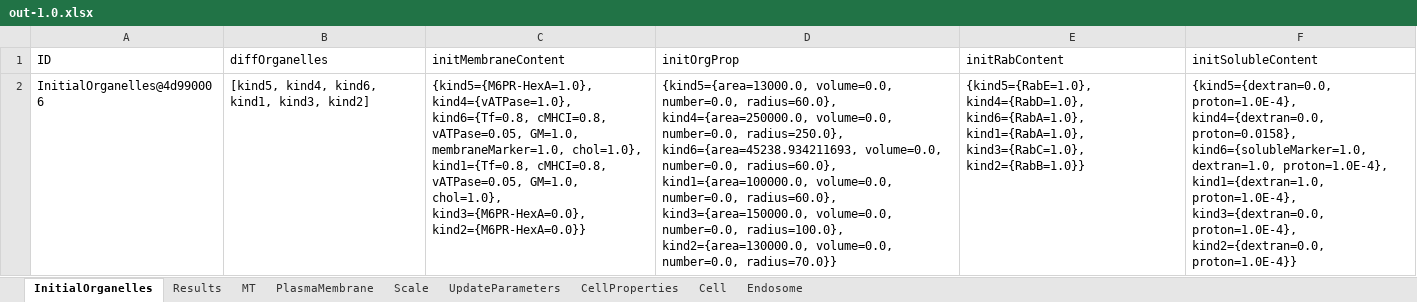
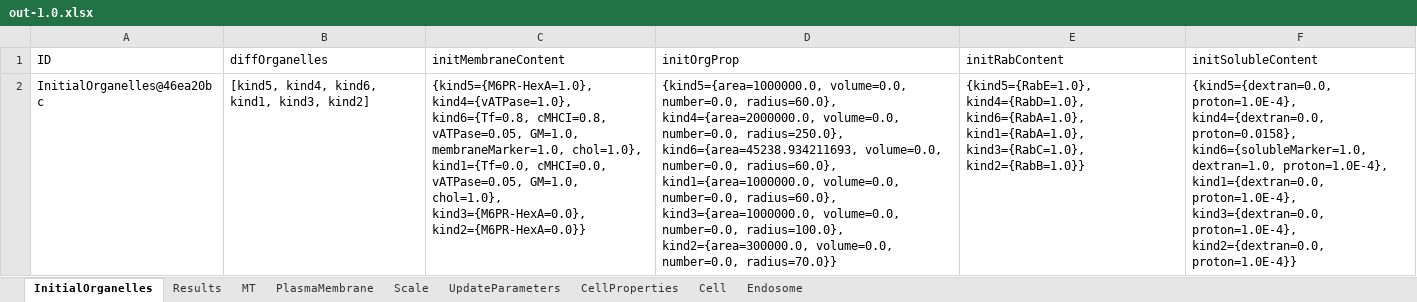
Before and after one commit to franconieto/endomembraneSystem, an Excel workbook: out-1.0.xlsx, sheet InitialOrganelles, drawn as a sheet; values as stored, in another font and other column widths than the file's, no borders; the diff names each change by its address in the sheet, - before the commit and + after, or states it on an @@ line.

```diff
--- a/out-1.0.xlsx (sheet InitialOrganelles)
+++ b/out-1.0.xlsx (sheet InitialOrganelles)
-A2 (ID): InitialOrganelles@4d990006
+A2 (ID): InitialOrganelles@46ea20bc
-C2 (initMembraneContent): …membraneMarker=1.0, chol=1.0}, kind1={Tf=0.8, cMHCI=0.8, vATPase=0.05, GM=1.0,…
+C2 (initMembraneContent): …membraneMarker=1.0, chol=1.0}, kind1={Tf=0.0, cMHCI=0.0, vATPase=0.05, GM=1.0,…
-D2 (initOrgProp): {kind5={area=13000.0, volume=0.0, number=0.0, radius=60.0}, kind4={area=250000.0, volume=0.0, number=0.0, radius=250.0}, kind6={area=45238.934211693, volume=0.0, number=0.0, radius=60.0}, kind1={area=100000.0, volume=0.0, number=0.0, radius=60.0}, kind3={area=150000.0, volume=0.0, number=0.0, radius=100.0}, kind2={area=130000.0, volume=0.0, number=0.0,…
+D2 (initOrgProp): {kind5={area=1000000.0, volume=0.0, number=0.0, radius=60.0}, kind4={area=2000000.0, volume=0.0, number=0.0, radius=250.0}, kind6={area=45238.934211693, volume=0.0, number=0.0, radius=60.0}, kind1={area=1000000.0, volume=0.0, number=0.0, radius=60.0}, kind3={area=1000000.0, volume=0.0, number=0.0, radius=100.0}, kind2={area=300000.0, volume=0.0, number=0.0,…
-F2 (initSolubleContent): …dextran=1.0, proton=1.0E-4}, kind1={dextran=1.0, proton=1.0E-4}, kind3={dextran=0.0,…
+F2 (initSolubleContent): …dextran=1.0, proton=1.0E-4}, kind1={dextran=0.0, proton=1.0E-4}, kind3={dextran=0.0,…
```
Also changed, not shown: sheet Endosome, sheet MT, sheet Results, sheet CellProperties, sheet UpdateParameters, sheet Cell, 2 more sheets, 23 other files.
